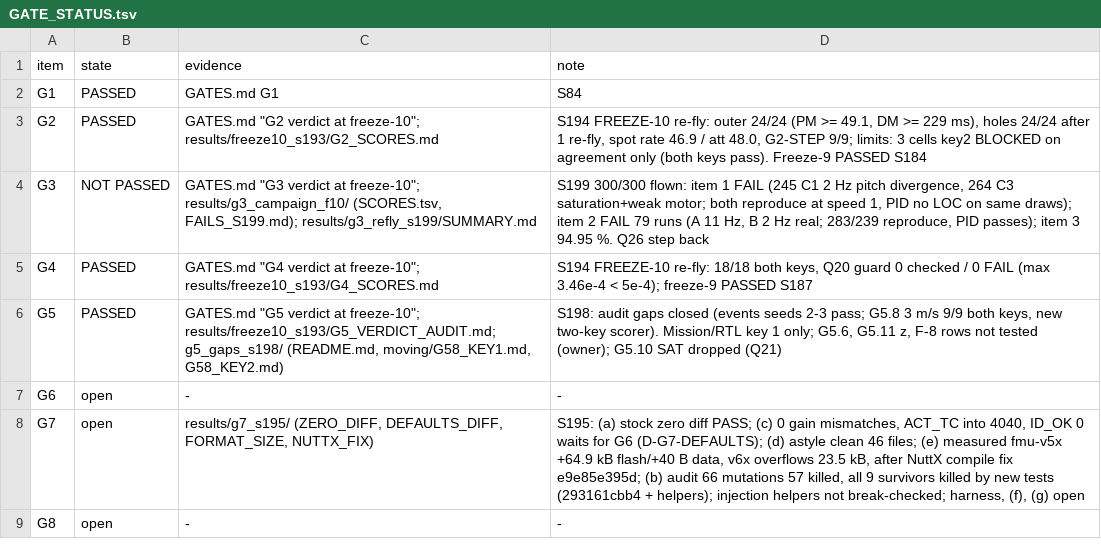
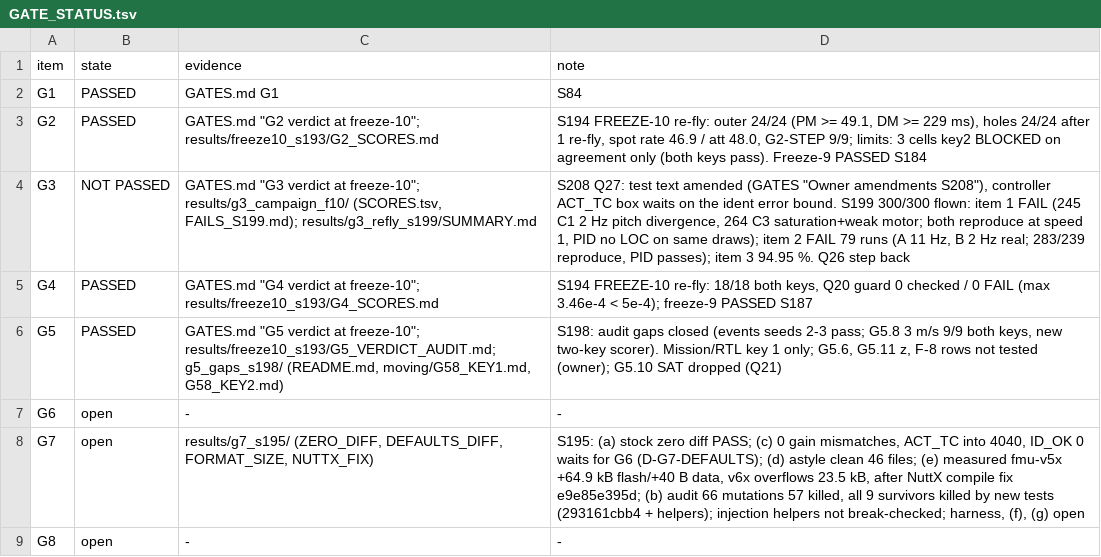
Before and after one commit to AntoineHgo/PX4-Indi, a TSV file: indi_flight/GATE_STATUS.tsv, drawn as a sheet.

```diff
--- a/indi_flight/GATE_STATUS.tsv
+++ b/indi_flight/GATE_STATUS.tsv
@@ -3,3 +3,3 @@ G1	PASSED	GATES.md G1	S84
 G2	PASSED	GATES.md "G2 verdict at freeze-10"; results/freeze10_s193/G2_SCORES.md	S194 FREEZE-10 re-fly: outer 24/24 (PM >= 49.1, DM >= 229 ms), holes 24/24 after 1 re-fly, spot rate 46.9 / att 48.0, G2-STEP 9/9; limits: 3 cells key2 BLOCKED on agreement only (both keys pass). Freeze-9 PASSED S184
-G3	NOT PASSED	GATES.md "G3 verdict at freeze-10"; results/g3_campaign_f10/ (SCORES.tsv, FAILS_S199.md); results/g3_refly_s199/SUMMARY.md	S199 300/300 flown: item 1 FAIL (245 C1 2 Hz pitch divergence, 264 C3 saturation+weak motor; both reproduce at speed 1, PID no LOC on same draws); item 2 FAIL 79 runs (A 11 Hz, B 2 Hz real; 283/239 reproduce, PID passes); item 3 94.95 %. Q26 step back
+G3	NOT PASSED	GATES.md "G3 verdict at freeze-10"; results/g3_campaign_f10/ (SCORES.tsv, FAILS_S199.md); results/g3_refly_s199/SUMMARY.md	S208 Q27: test text amended (GATES "Owner amendments S208"), controller ACT_TC box waits on the ident error bound. S199 300/300 flown: item 1 FAIL (245 C1 2 Hz pitch divergence, 264 C3 saturation+weak motor; both reproduce at speed 1, PID no LOC on same draws); item 2 FAIL 79 runs (A 11 Hz, B 2 Hz real; 283/239 reproduce, PID passes); item 3 94.95 %. Q26 step back
 G4	PASSED	GATES.md "G4 verdict at freeze-10"; results/freeze10_s193/G4_SCORES.md	S194 FREEZE-10 re-fly: 18/18 both keys, Q20 guard 0 checked / 0 FAIL (max 3.46e-4 < 5e-4); freeze-9 PASSED S187
```
Also changed, not shown: 7 other files.
